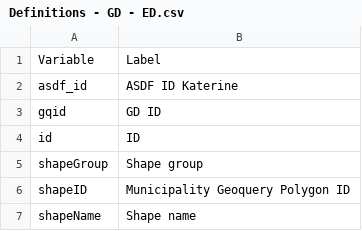
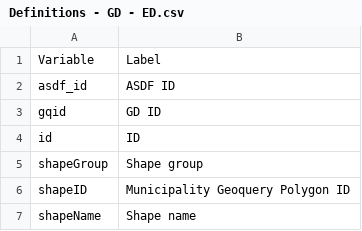
Before and after one commit to Manulobu/Final-Exams-2022---RegDev, a CSV file: Definitions - GD - ED.csv, drawn as a sheet; only a part is shown.

Commit message:
Update Definitions - GD - ED.csv

```diff
--- a/Definitions - GD - ED.csv
+++ b/Definitions - GD - ED.csv
@@ -1,3 +1,3 @@
 Variable,Label
-asdf_id,ASDF ID Katerine
+asdf_id,ASDF ID
 gqid,GD ID
```
